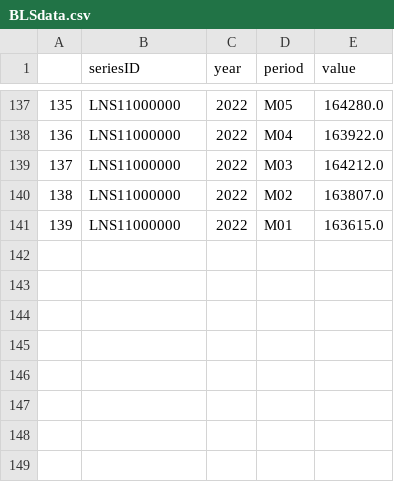
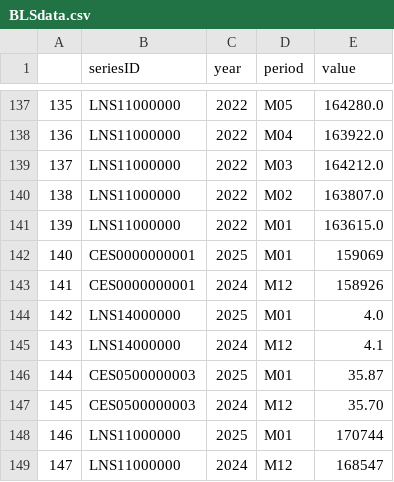
Before and after one commit to Taytatat/Data-analysis-final-v2, a CSV file: BLSdata.csv, drawn as a sheet; only a part is shown, gaps mark what is left out; the diff names each change by its address in the sheet, - before the commit and + after, or states it on an @@ line.

```diff
--- a/BLSdata.csv
+++ b/BLSdata.csv
+row 142: 140 | CES0000000001 | 2025 | M01 | 159069
+row 143: 141 | CES0000000001 | 2024 | M12 | 158926
+row 144: 142 | LNS14000000 | 2025 | M01 | 4.0
+row 145: 143 | LNS14000000 | 2024 | M12 | 4.1
+row 146: 144 | CES0500000003 | 2025 | M01 | 35.87
+row 147: 145 | CES0500000003 | 2024 | M12 | 35.70
+row 148: 146 | LNS11000000 | 2025 | M01 | 170744
+row 149: 147 | LNS11000000 | 2024 | M12 | 168547
```
